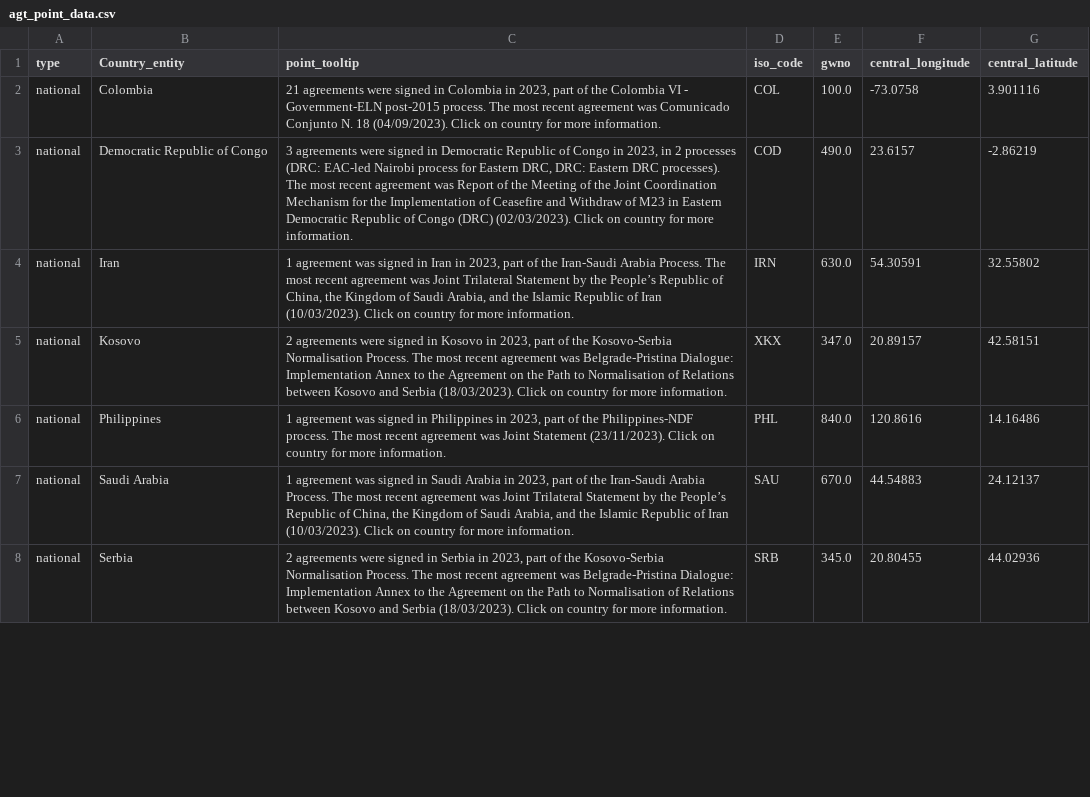
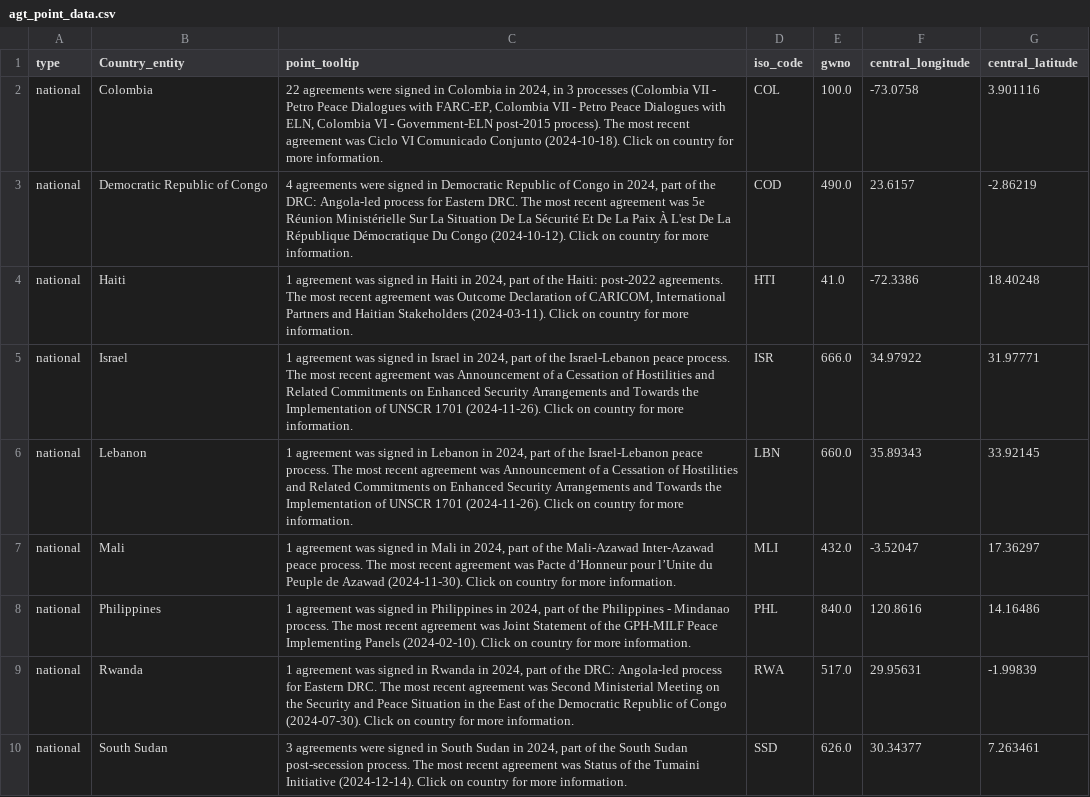
Before and after one commit to tvancisin/tracker_globe, a CSV file: data/agt_point_data.csv, drawn as a sheet; only a part is shown; the diff covers the shown part only.

```diff
--- a/data/agt_point_data.csv
+++ b/data/agt_point_data.csv
@@ -1,8 +1,10 @@
 type,Country_entity,point_tooltip,iso_code,gwno,central_longitude,central_latitude
-national,Colombia,"21 agreements were signed in Colombia in 2023, part of the Colombia VI - Government-ELN post-2015 process. The most recent agreement was Comunicado Conjunto N. 18 (04/09/2023). Click on country for more information.",COL,100.0,-73.0758,3.901116
-national,Democratic Republic of Congo,"3 agreements were signed in Democratic Republic of Congo in 2023, in 2 processes (DRC: EAC-led Nairobi process for Eastern DRC, DRC: Eastern DRC processes). The most recent agreement was Report of the Meeting of the Joint Coordination Mechanism for the Implementation of Ceasefire and Withdraw of M23 in Eastern Democratic Republic of Congo (DRC) (02/03/2023). Click on country for more information.",COD,490.0,23.6157,-2.86219
-national,Iran,"1 agreement was signed in Iran in 2023, part of the Iran-Saudi Arabia Process. The most recent agreement was Joint Trilateral Statement by the People’s Republic of China, the Kingdom of Saudi Arabia, and the Islamic Republic of Iran (10/03/2023). Click on country for more information.",IRN,630.0,54.30591,32.55802
-national,Kosovo,"2 agreements were signed in Kosovo in 2023, part of the Kosovo-Serbia Normalisation Process. The most recent agreement was Belgrade-Pristina Dialogue: Implementation Annex to the Agreement on the Path to Normalisation of Relations between Kosovo and Serbia (18/03/2023). Click on country for more information.",XKX,347.0,20.89157,42.58151
-national,Philippines,"1 agreement was signed in Philippines in 2023, part of the Philippines-NDF process. The most recent agreement was Joint Statement (23/11/2023). Click on country for more information.",PHL,840.0,120.8616,14.16486
-national,Saudi Arabia,"1 agreement was signed in Saudi Arabia in 2023, part of the Iran-Saudi Arabia Process. The most recent agreement was Joint Trilateral Statement by the People’s Republic of China, the Kingdom of Saudi Arabia, and the Islamic Republic of Iran (10/03/2023). Click on country for more information.",SAU,670.0,44.54883,24.12137
-national,Serbia,"2 agreements were signed in Serbia in 2023, part of the Kosovo-Serbia Normalisation Process. The most recent agreement was Belgrade-Pristina Dialogue: Implementation Annex to the Agreement on the Path to Normalisation of Relations between Kosovo and Serbia (18/03/2023). Click on country for more information.",SRB,345.0,20.80455,44.02936
+national,Colombia,"22 agreements were signed in Colombia in 2024, in 3 processes (Colombia VII - Petro Peace Dialogues with FARC-EP, Colombia VII - Petro Peace Dialogues with ELN, Colombia VI - Government-ELN post-2015 process). The most recent agreement was Ciclo VI Comunicado Conjunto (2024-10-18). Click on country for more information.",COL,100.0,-73.0758,3.901116
+national,Democratic Republic of Congo,"4 agreements were signed in Democratic Republic of Congo in 2024, part of the DRC: Angola-led process for Eastern DRC. The most recent agreement was 5e Réunion Ministérielle Sur La Situation De La Sécurité Et De La Paix À L'est De La République Démocratique Du Congo (2024-10-12). Click on country for more information.",COD,490.0,23.6157,-2.86219
+national,Haiti,"1 agreement was signed in Haiti in 2024, part of the Haiti: post-2022 agreements. The most recent agreement was Outcome Declaration of CARICOM, International Partners and Haitian Stakeholders (2024-03-11). Click on country for more information.",HTI,41.0,-72.3386,18.40248
+national,Israel,"1 agreement was signed in Israel in 2024, part of the Israel-Lebanon peace process. The most recent agreement was Announcement of a Cessation of Hostilities and Related Commitments on Enhanced Security Arrangements and Towards the Implementation of UNSCR 1701 (2024-11-26). Click on country for more information.",ISR,666.0,34.97922,31.97771
+national,Lebanon,"1 agreement was signed in Lebanon in 2024, part of the Israel-Lebanon peace process. The most recent agreement was Announcement of a Cessation of Hostilities and Related Commitments on Enhanced Security Arrangements and Towards the Implementation of UNSCR 1701 (2024-11-26). Click on country for more information.",LBN,660.0,35.89343,33.92145
+national,Mali,"1 agreement was signed in Mali in 2024, part of the Mali-Azawad Inter-Azawad peace process. The most recent agreement was Pacte d’Honneur pour l’Unite du Peuple de Azawad (2024-11-30). Click on country for more information.",MLI,432.0,-3.52047,17.36297
+national,Philippines,"1 agreement was signed in Philippines in 2024, part of the Philippines - Mindanao process. The most recent agreement was Joint Statement of the GPH-MILF Peace Implementing Panels (2024-02-10). Click on country for more information.",PHL,840.0,120.8616,14.16486
+national,Rwanda,"1 agreement was signed in Rwanda in 2024, part of the DRC: Angola-led process for Eastern DRC. The most recent agreement was Second Ministerial Meeting on the Security and Peace Situation in the East of the Democratic Republic of Congo (2024-07-30). Click on country for more information.",RWA,517.0,29.95631,-1.99839
+national,South Sudan,"3 agreements were signed in South Sudan in 2024, part of the South Sudan post-secession process. The most recent agreement was Status of the Tumaini Initiative (2024-12-14). Click on country for more information.",SSD,626.0,30.34377,7.263461
```
Also changed, not shown: 8 added rows, 4 removed rows and 1 edited cell elsewhere in this file, data/country_data.csv, data/filled_polygon_data_5.csv, 4 other files.
